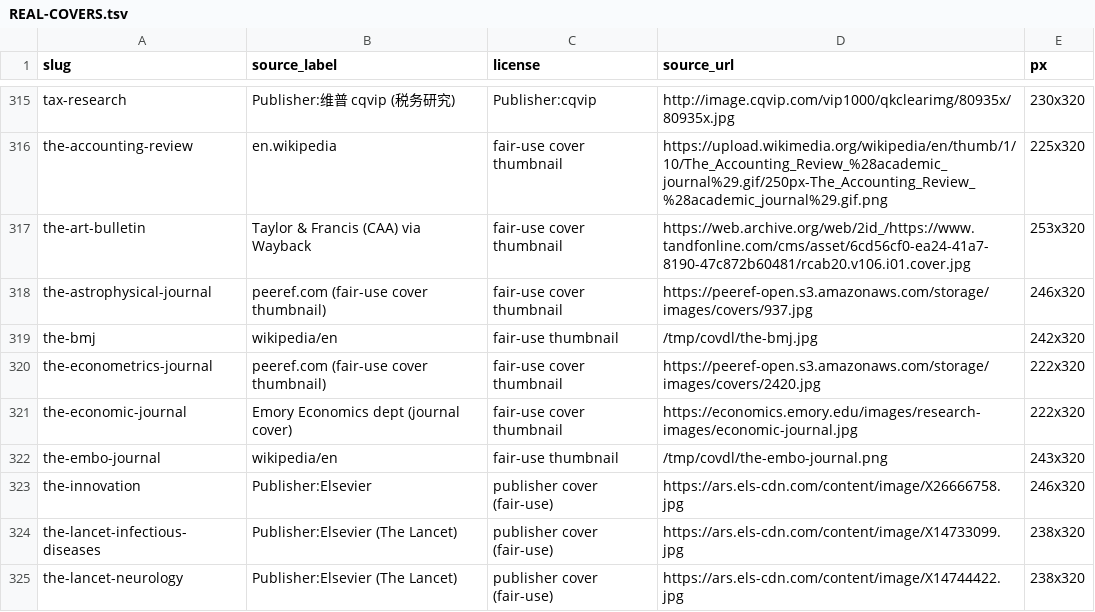
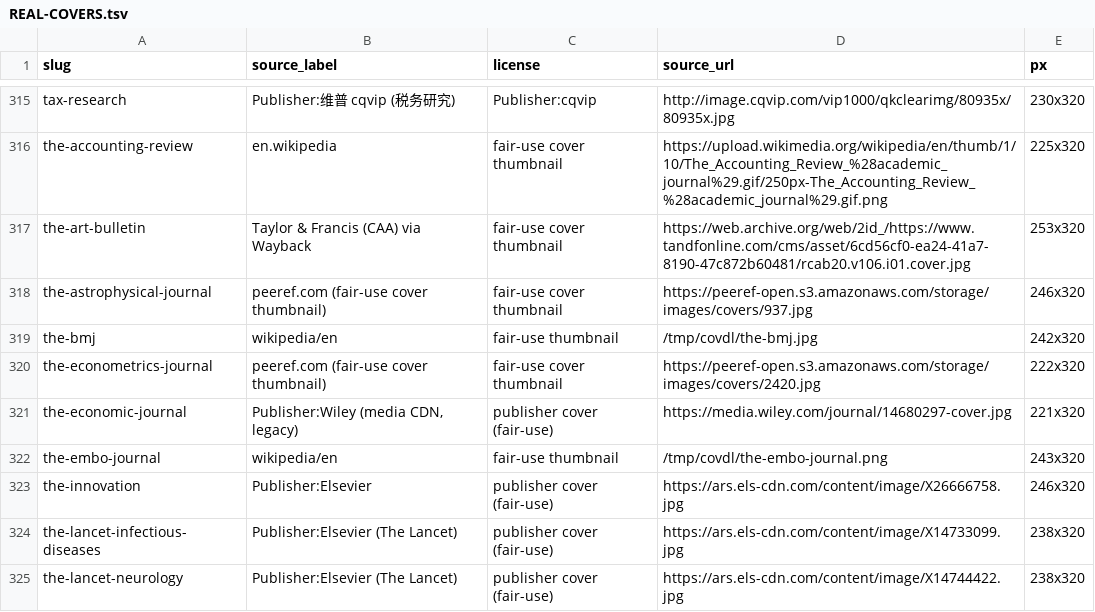
Before and after one commit to brycewang-stanford/Awesome-Journal-Skills, a TSV file: assets/covers/REAL-COVERS.tsv, drawn as a sheet; only a part is shown, gaps mark what is left out.

```diff
--- a/assets/covers/REAL-COVERS.tsv
+++ b/assets/covers/REAL-COVERS.tsv
@@ -320,3 +320,3 @@ the-bmj	wikipedia/en	fair-use thumbnail	/tmp/covdl/the-bmj.jpg	242x320
 the-econometrics-journal	peeref.com (fair-use cover thumbnail)	fair-use cover thumbnail	https://peeref-open.s3.amazonaws.com/storage/images/covers/2420.jpg	222x320
-the-economic-journal	Emory Economics dept (journal cover)	fair-use cover thumbnail	https://economics.emory.edu/images/research-images/economic-journal.jpg	222x320
+the-economic-journal	Publisher:Wiley (media CDN, legacy)	publisher cover (fair-use)	https://media.wiley.com/journal/14680297-cover.jpg	221x320
 the-embo-journal	wikipedia/en	fair-use thumbnail	/tmp/covdl/the-embo-journal.png	243x320
```
Also changed, not shown: 1 other file.
